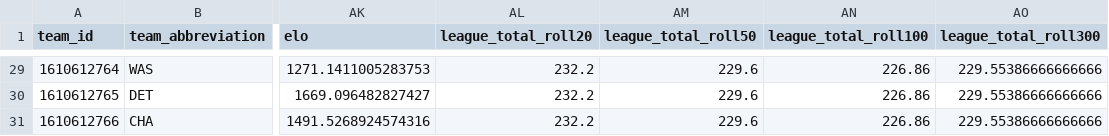
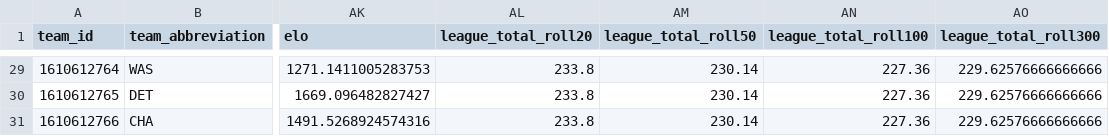
Before and after one commit to CARLMEDINAV/NBA-ML, a CSV file: artifacts/team_state.csv, drawn as a sheet; only a part is shown, gaps mark what is left out; the diff covers the shown part only; the diff names each change by its address in the sheet, - before the commit and + after, or states it on an @@ line.

```diff
--- a/artifacts/team_state.csv
+++ b/artifacts/team_state.csv
-AL29:AL31 (league_total_roll20): 232.2
+AL29:AL31 (league_total_roll20): 233.8
-AM29:AM31 (league_total_roll50): 229.6
+AM29:AM31 (league_total_roll50): 230.14
-AN29:AN31 (league_total_roll100): 226.86
+AN29:AN31 (league_total_roll100): 227.36
-AO29:AO31 (league_total_roll300): 229.55386666666666
+AO29:AO31 (league_total_roll300): 229.62576666666666
```
Also changed, not shown: 163 edited cells elsewhere in this file, artifacts/schedule_2026_27.csv, artifacts/team_games_recent.csv.
